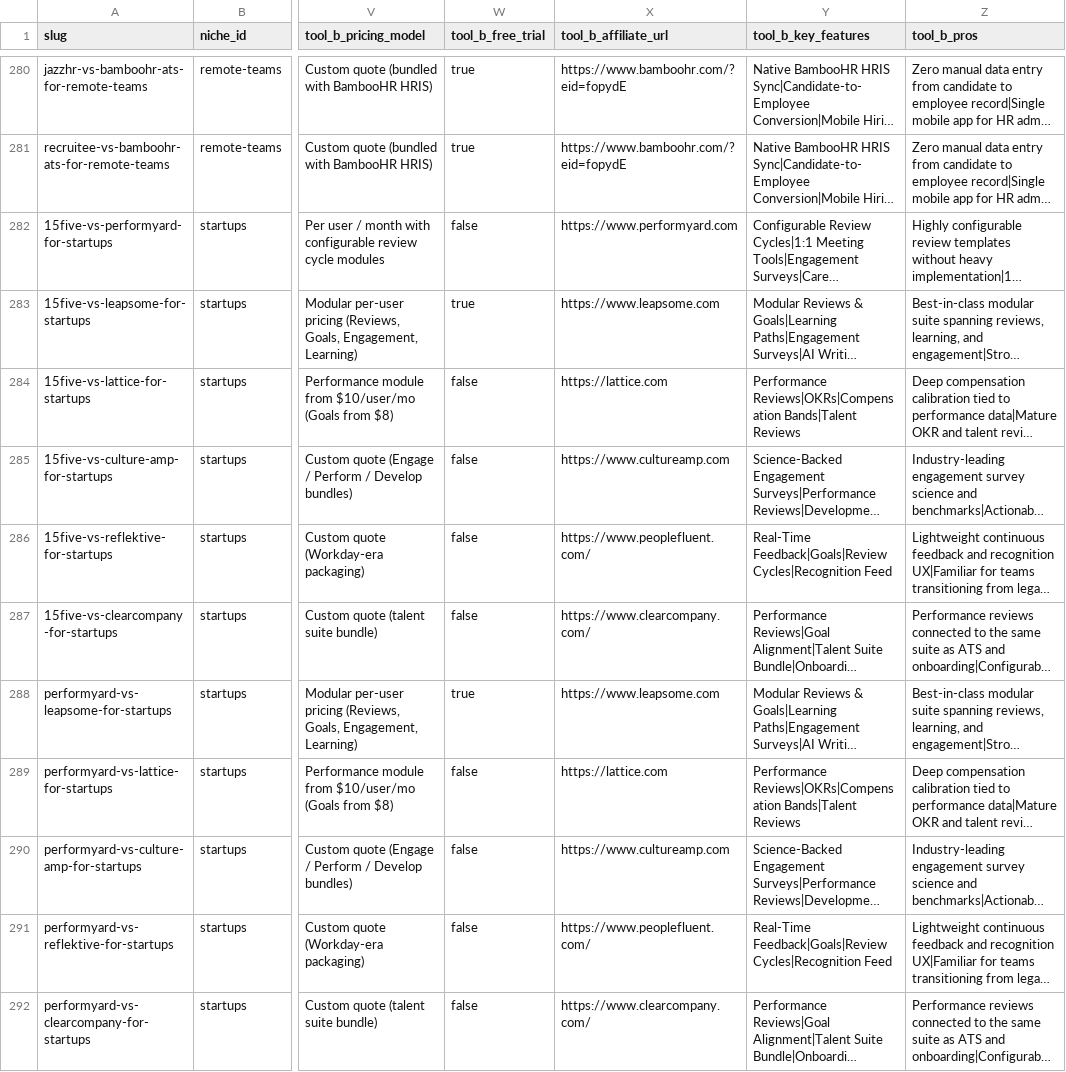
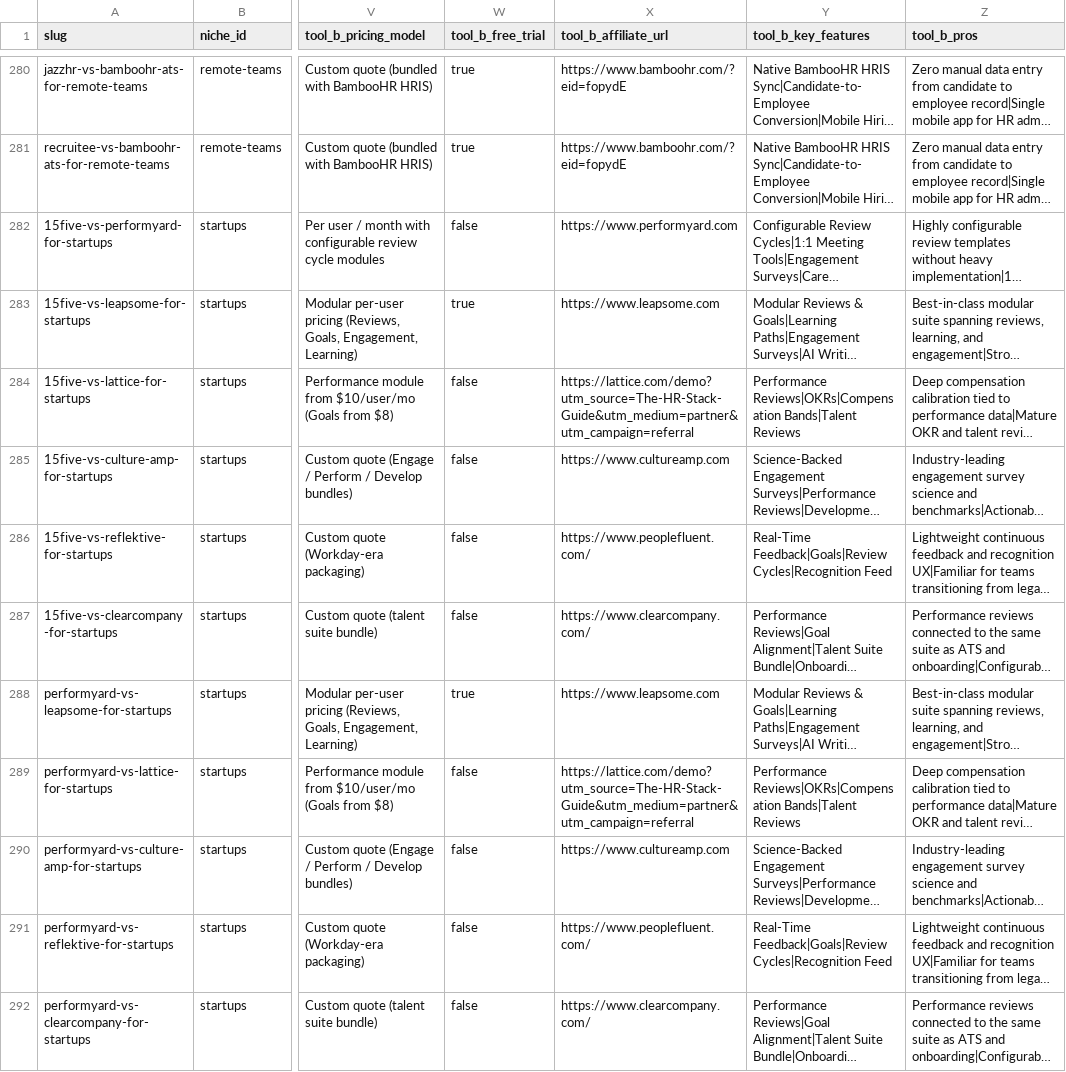
Before and after one commit to Sybertrader/thehrstackguide, a CSV file: comparisons.csv, drawn as a sheet; only a part is shown, gaps mark what is left out; long unchanged cells end in …; the diff covers the shown part only; the diff names each change by its address in the sheet, - before the commit and + after, or states it on an @@ line.

Commit message:
Update Lattice UTM referral link across all pages

```diff
--- a/comparisons.csv
+++ b/comparisons.csv
-X284 (tool_b_affiliate_url): https://lattice.com
+X284 (tool_b_affiliate_url): https://lattice.com/demo?utm_source=The-HR-Stack-Guide&utm_medium=partner&utm_campaign=referral
-X289 (tool_b_affiliate_url): https://lattice.com
+X289 (tool_b_affiliate_url): https://lattice.com/demo?utm_source=The-HR-Stack-Guide&utm_medium=partner&utm_campaign=referral
```
Also changed, not shown: 28 edited cells elsewhere in this file, 3 other files.
